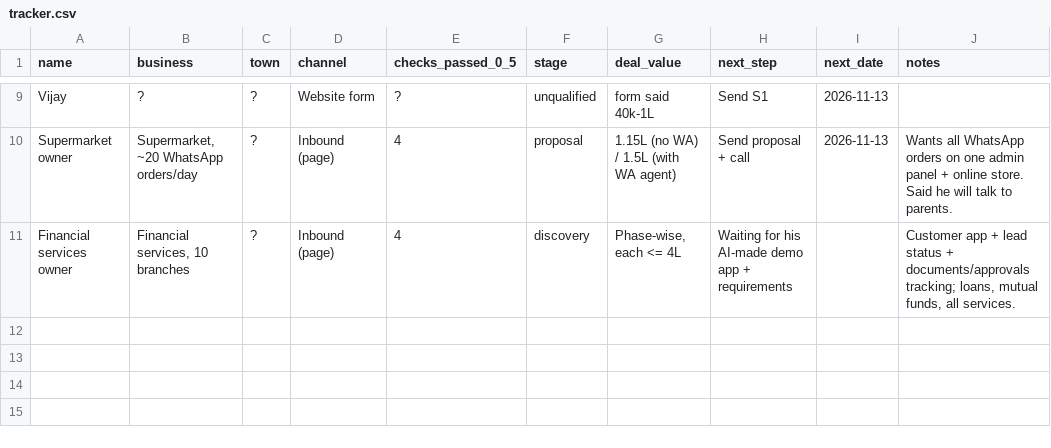
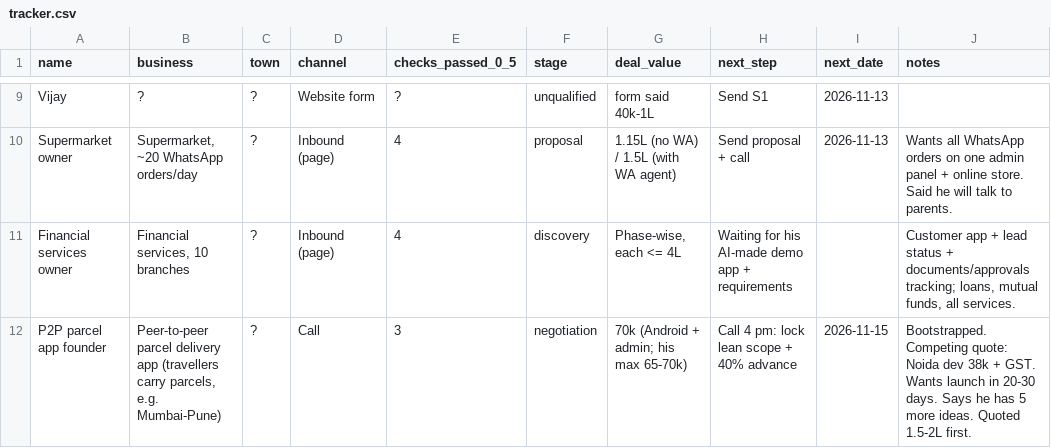
Before and after one commit to prasanna-wagh27/team, a CSV file: sales/tracker.csv, drawn as a sheet; only a part is shown, gaps mark what is left out; the diff names each change by its address in the sheet, - before the commit and + after, or states it on an @@ line.

```diff
--- a/sales/tracker.csv
+++ b/sales/tracker.csv
+row 12: P2P parcel app founder | Peer-to-peer parcel delivery app (travellers carry parcels, e.g. Mumbai-Pune) | ? | Call | 3 | negotiation | 70k (Android + admin; his max 65-70k) | Call 4 pm: lock lean scope + 40% advance | 2026-11-15 | Bootstrapped. Competing quote: Noida dev 38k + GST. Wants launch in 20-30 days. Says he has 5 more ideas. Quoted 1.5-2L first.
```
